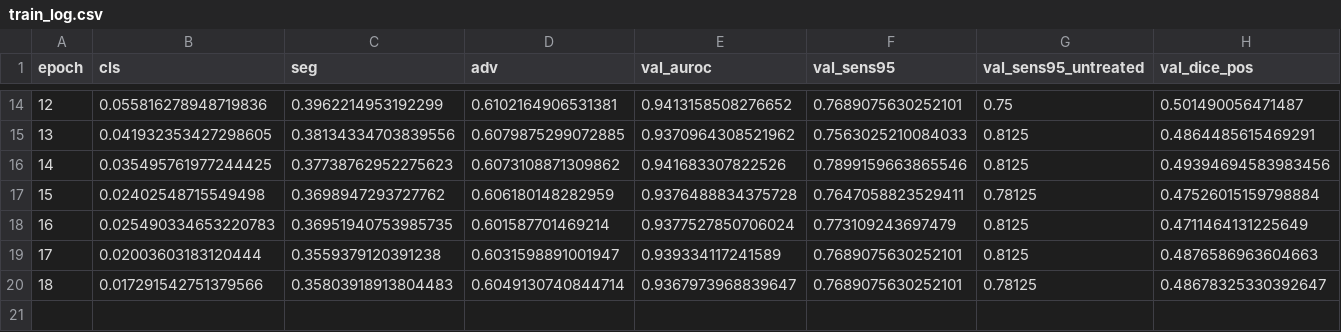
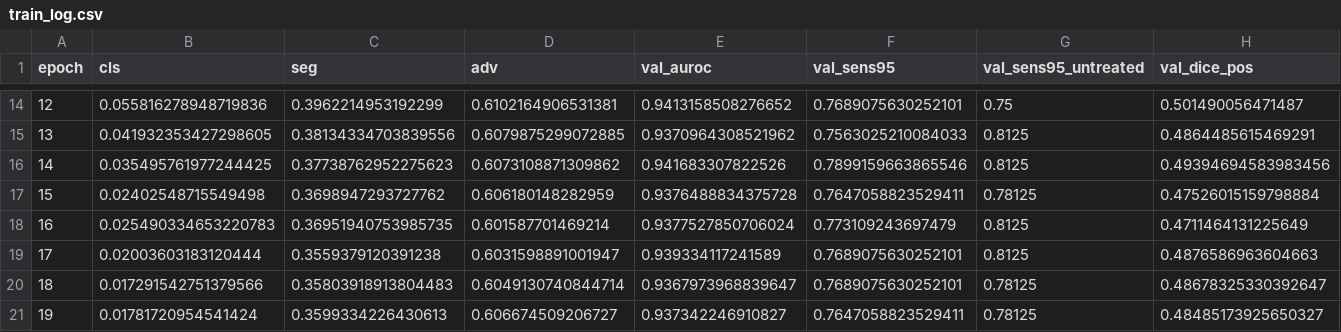
Before and after one commit to yazanjer/paper-ptx-deconfound-tbd-ahmadhar, a CSV file: results/runs/pb_sens_lambda1/seed2/train_log.csv, drawn as a sheet; only a part is shown, gaps mark what is left out; rows hold the shown columns only; the diff names each change by its address in the sheet, - before the commit and + after, or states it on an @@ line.

Commit message:
results: [planb_main_c] pb_sens_lambda1 seed 2

```diff
--- a/results/runs/pb_sens_lambda1/seed2/train_log.csv
+++ b/results/runs/pb_sens_lambda1/seed2/train_log.csv
+row 21: 19 | 0.01781720954541424 | 0.3599334226430613 | 0.606674509206727 | 0.937342246910827 | 0.7647058823529411 | 0.78125 | 0.48485173925650327
```
Also changed, not shown: 4 other files.
